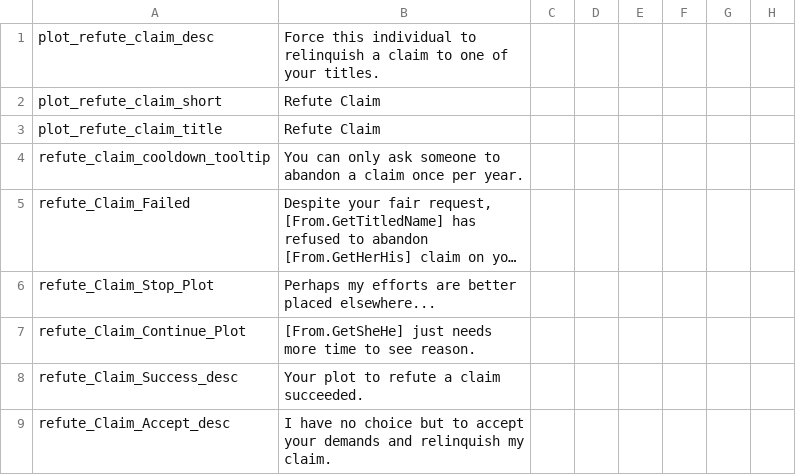
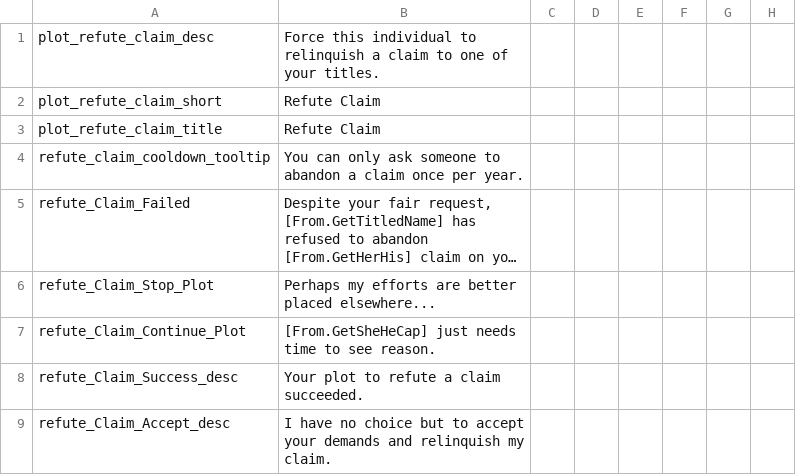
Before and after one commit to jjsfw-jumbi/elder-kings-ck2, a CSV file: localisation/000_Sora_RefuteClaim.csv, drawn as a sheet; only a part is shown; long unchanged cells end in …; the diff names each change by its address in the sheet, - before the commit and + after, or states it on an @@ line.

```diff
--- a/localisation/000_Sora_RefuteClaim.csv
+++ b/localisation/000_Sora_RefuteClaim.csv
-B7: [From.GetSheHe] just needs more time to…
+B7: [From.GetSheHeCap] just needs time to…
```
Also changed, not shown: 2 other files.
